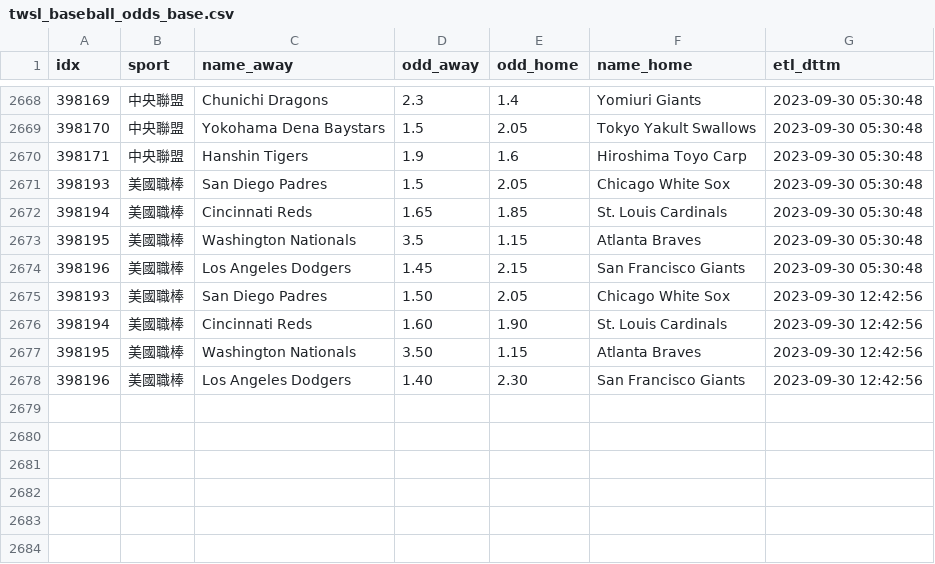
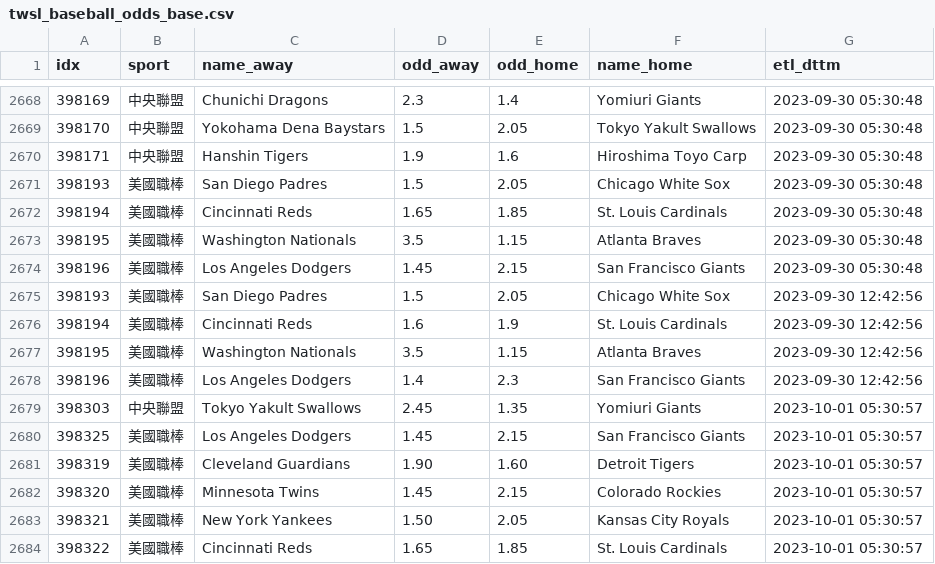
Before and after one commit to achilles0926/tw_sport_lottery, a CSV file: twsl_baseball_odds_base.csv, drawn as a sheet; only a part is shown, gaps mark what is left out.

```diff
--- a/twsl_baseball_odds_base.csv
+++ b/twsl_baseball_odds_base.csv
@@ -2674,5 +2674,11 @@
 398196,美國職棒,Los Angeles Dodgers,1.45,2.15,San Francisco Giants,2023-09-30 05:30:48
-398193,美國職棒,San Diego Padres,1.50,2.05,Chicago White Sox,2023-09-30 12:42:56
-398194,美國職棒,Cincinnati Reds,1.60,1.90,St. Louis Cardinals,2023-09-30 12:42:56
-398195,美國職棒,Washington Nationals,3.50,1.15,Atlanta Braves,2023-09-30 12:42:56
-398196,美國職棒,Los Angeles Dodgers,1.40,2.30,San Francisco Giants,2023-09-30 12:42:56
+398193,美國職棒,San Diego Padres,1.5,2.05,Chicago White Sox,2023-09-30 12:42:56
+398194,美國職棒,Cincinnati Reds,1.6,1.9,St. Louis Cardinals,2023-09-30 12:42:56
+398195,美國職棒,Washington Nationals,3.5,1.15,Atlanta Braves,2023-09-30 12:42:56
+398196,美國職棒,Los Angeles Dodgers,1.4,2.3,San Francisco Giants,2023-09-30 12:42:56
+398303,中央聯盟,Tokyo Yakult Swallows,2.45,1.35,Yomiuri Giants,2023-10-01 05:30:57
+398325,美國職棒,Los Angeles Dodgers,1.45,2.15,San Francisco Giants,2023-10-01 05:30:57
+398319,美國職棒,Cleveland Guardians,1.90,1.60,Detroit Tigers,2023-10-01 05:30:57
+398320,美國職棒,Minnesota Twins,1.45,2.15,Colorado Rockies,2023-10-01 05:30:57
+398321,美國職棒,New York Yankees,1.50,2.05,Kansas City Royals,2023-10-01 05:30:57
+398322,美國職棒,Cincinnati Reds,1.65,1.85,St. Louis Cardinals,2023-10-01 05:30:57
```
Also changed, not shown: twsl_baseball_odds_backup.csv, twsl_baseball_odds_new.csv.
